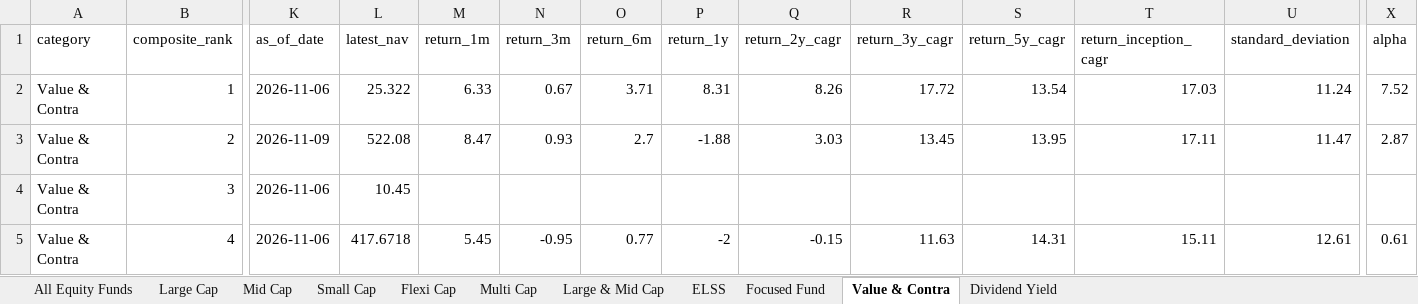
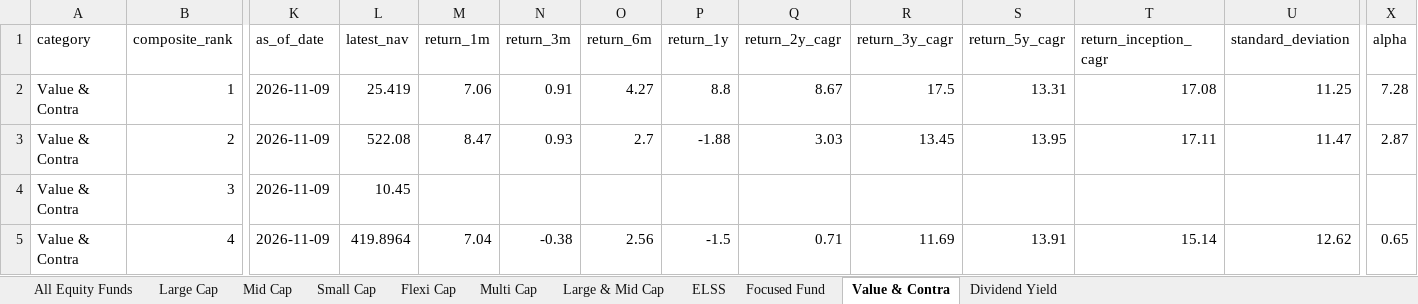
Before and after one commit to itswarlord/MutualFundResearch, an Excel workbook: data/Indian_Equity_Mutual_Funds_Master.xlsx, sheet Value & Contra, drawn as a sheet; only a part is shown, gaps mark what is left out; values as stored, in another font and other column widths than the file's, no borders; the diff covers the shown part only; the diff names each change by its address in the sheet, - before the commit and + after, or states it on an @@ line.

```diff
--- a/data/Indian_Equity_Mutual_Funds_Master.xlsx (sheet Value & Contra)
+++ b/data/Indian_Equity_Mutual_Funds_Master.xlsx (sheet Value & Contra)
-K2 (as_of_date): 2026-11-06
+K2 (as_of_date): 2026-11-09
-L2 (latest_nav): 25.322
+L2 (latest_nav): 25.419
-M2 (return_1m): 6.33
+M2 (return_1m): 7.06
-N2 (return_3m): 0.67
+N2 (return_3m): 0.91
-O2 (return_6m): 3.71
+O2 (return_6m): 4.27
-P2 (return_1y): 8.31
+P2 (return_1y): 8.8
-Q2 (return_2y_cagr): 8.26
+Q2 (return_2y_cagr): 8.67
-R2 (return_3y_cagr): 17.72
+R2 (return_3y_cagr): 17.5
-S2 (return_5y_cagr): 13.54
+S2 (return_5y_cagr): 13.31
-T2 (return_inception_cagr): 17.03
+T2 (return_inception_cagr): 17.08
-U2 (standard_deviation): 11.24
+U2 (standard_deviation): 11.25
-X2 (alpha): 7.52
+X2 (alpha): 7.28
-K4:K5 (as_of_date): 2026-11-06
+K4:K5 (as_of_date): 2026-11-09
-L5 (latest_nav): 417.6718
+L5 (latest_nav): 419.8964
-M5 (return_1m): 5.45
+M5 (return_1m): 7.04
-N5 (return_3m): -0.95
+N5 (return_3m): -0.38
-O5 (return_6m): 0.77
+O5 (return_6m): 2.56
-P5 (return_1y): -2
+P5 (return_1y): -1.5
-Q5 (return_2y_cagr): -0.15
+Q5 (return_2y_cagr): 0.71
-R5 (return_3y_cagr): 11.63
+R5 (return_3y_cagr): 11.69
-S5 (return_5y_cagr): 14.31
+S5 (return_5y_cagr): 13.91
-T5 (return_inception_cagr): 15.11
+T5 (return_inception_cagr): 15.14
-U5 (standard_deviation): 12.61
+U5 (standard_deviation): 12.62
-X5 (alpha): 0.61
+X5 (alpha): 0.65
```
Also changed, not shown: 4 added rows, 4 removed rows and 83 edited cells elsewhere in this sheet, sheet All Equity Funds, sheet Large & Mid Cap, sheet Focused Fund, sheet ELSS, sheet Multi Cap, sheet Dividend Yield, 4 more sheets, web/data/Indian_Equity_Mutual_Funds_Master.xlsx, 23 other files.
